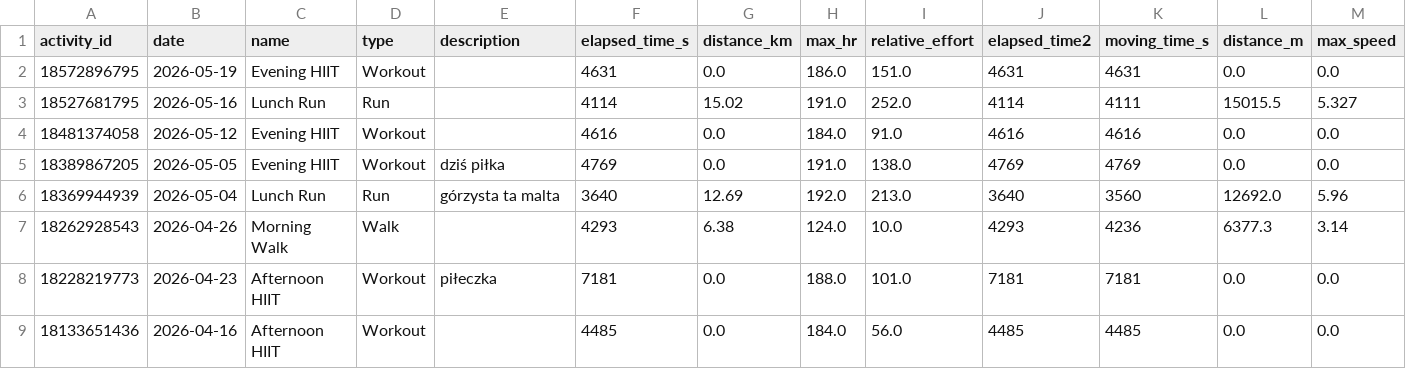
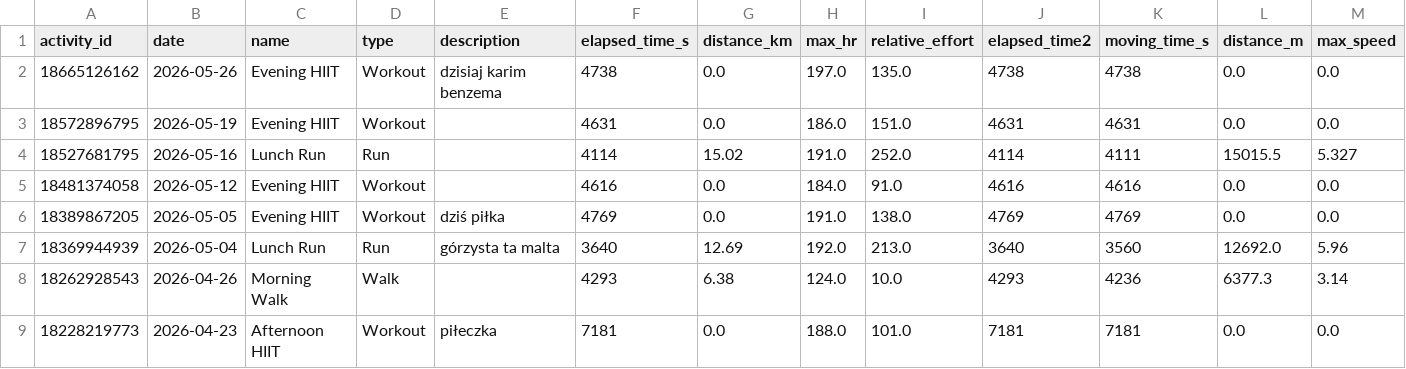
Before and after one commit to siwens77/Strava-Dashboard, a CSV file: activities.csv, drawn as a sheet; only a part is shown; the shorter side is filled out with more unchanged rows; rows hold the shown columns only; the diff names each change by its address in the sheet, - before the commit and + after, or states it on an @@ line.

Commit message:
Auto-update Strava activities

```diff
--- a/activities.csv
+++ b/activities.csv
+row 2: 18665126162 | 2026-05-26 | Evening HIIT | Workout | dzisiaj karim benzema | 4738 | 0.0 | 197.0 | 135.0 | 4738 | 4738 | 0.0 | 0.0
```
